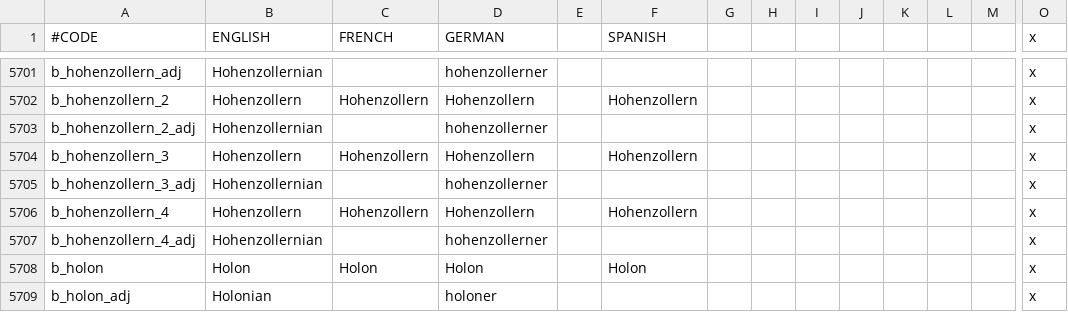
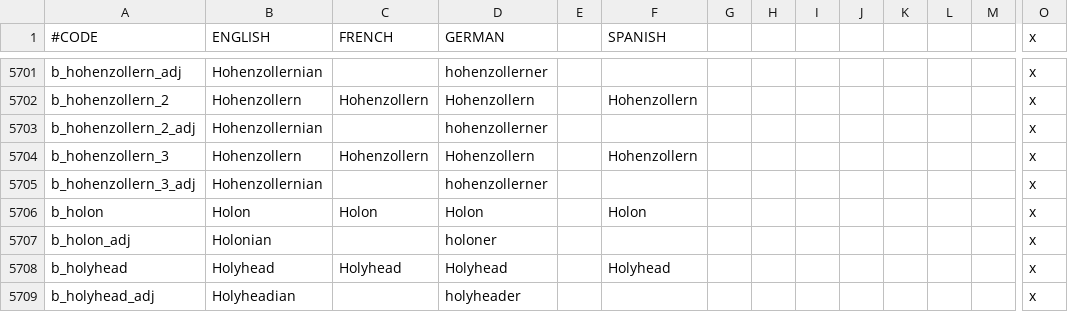
Before and after one commit to JonStryker/europe-mod, a CSV file: Europe/localisation/0_Barony_names.csv, drawn as a sheet; only a part is shown, gaps mark what is left out; the shorter side is filled out with more unchanged rows; rows hold the shown columns only; the diff names each change by its address in the sheet, - before the commit and + after, or states it on an @@ line.

```diff
--- a/Europe/localisation/0_Barony_names.csv
+++ b/Europe/localisation/0_Barony_names.csv
-row 5706: b_hohenzollern_4 | Hohenzollern | Hohenzollern | Hohenzollern |  | Hohenzollern |  |  |  |  |  |  |  | x
-row 5707: b_hohenzollern_4_adj | Hohenzollernian |  | hohenzollerner |  |  |  |  |  |  |  |  |  | x
```
Also changed, not shown: Europe/localisation/0_Duchy_names.csv, 47 other files.
